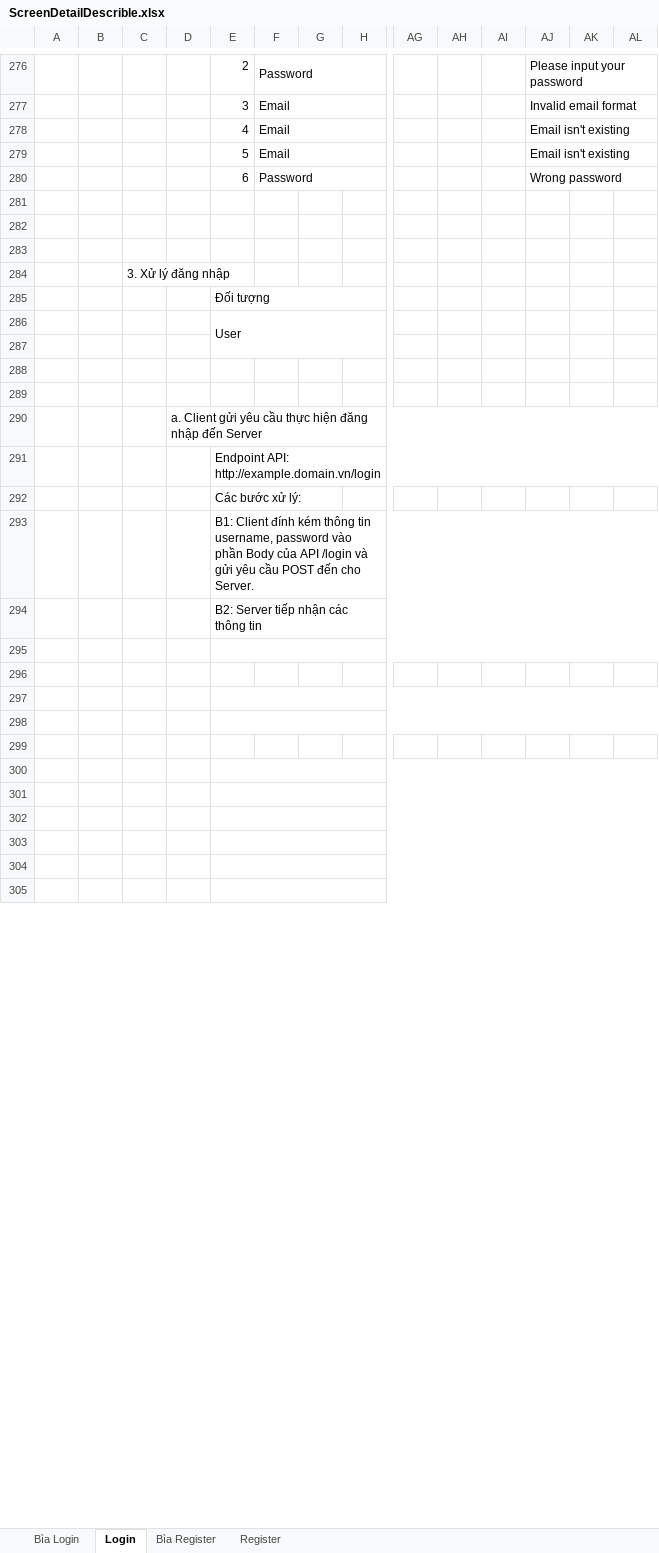
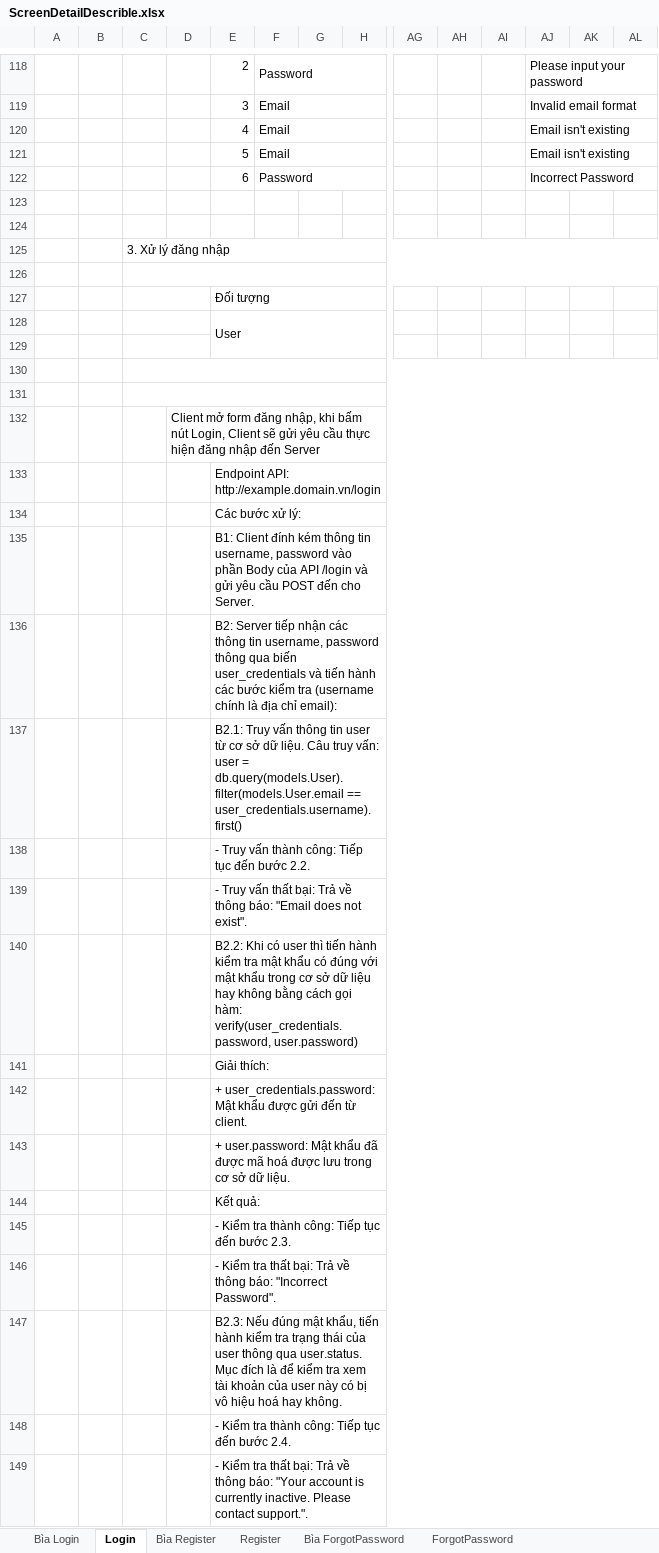
Before and after one commit to rayzAqua/Streaming-Movie, an Excel workbook: documents/ScreenDetailDescrible.xlsx, sheet Login, drawn as a sheet; only a part is shown, gaps mark what is left out; values as stored, in another font and other column widths than the file's, no cell formats; charts and pictures not drawn; removed rows and columns are numbered as before the commit, all else as after; rows hold the shown columns only; the diff covers the shown part only; the diff names each change by its address in the sheet, - before the commit and + after, or states it on an @@ line.

```diff
--- a/documents/ScreenDetailDescrible.xlsx (sheet Login)
+++ b/documents/ScreenDetailDescrible.xlsx (sheet Login)
+sheet tab: Bìa ForgotPassword
+sheet tab: ForgotPassword
-AJ122: Wrong password
+AJ122: Incorrect Password
-row 281: (empty)
+C125:AT125 merged
+row 126: (empty)
+C127:D127 merged
+C128:D128 merged
+C129:D129 merged
+C130:AT130 merged
+C131:AT131 merged
-D132: a. Client gửi yêu…
+D132: Client mở form đăng nhập, khi bấm nút Login, Client sẽ gửi yêu…
+E134:AT134 merged
-E136: …thông tin
+E136: …thông tin username, password thông qua biến user_credentials và tiến hành các bước kiểm tra (username chính là địa chỉ email):
-E137: (empty)
+E137: B2.1: Truy vấn thông tin user từ cơ sở dữ liệu. Câu truy vấn: user = db.query(models.User).filter(models.User.email == user_credentials.username).first()
-E138: (empty)
+E138: - Truy vấn thành công: Tiếp tục đến bước 2.2.
+E138:AT138 merged
-E139: (empty)
+E139: - Truy vấn thất bại: Trả về thông báo: "Email does not exist".
-E140: (empty)
+E140: B2.2: Khi có user thì tiến hành kiểm tra mật khẩu có đúng với mật khẩu trong cơ sở dữ liệu hay không bằng cách gọi hàm: verify(user_credentials.password, user.password)
-E141: (empty)
+E141: Giải thích:
+E141:AT141 merged
-E142: (empty)
+E142: + user_credentials.password: Mật khẩu được gửi đến từ client.
-E143: (empty)
+E143: + user.password: Mật khẩu đã được mã hoá được lưu trong cơ sở dữ liệu.
-E144: (empty)
+E144: Kết quả:
-E145: (empty)
+E145: - Kiểm tra thành công: Tiếp tục đến bước 2.3.
-E146: (empty)
+E146: - Kiểm tra thất bại: Trả về thông báo: "Incorrect Password".
-E147: (empty)
+E147: B2.3: Nếu đúng mật khẩu, tiến hành kiểm tra trạng thái của user thông qua user.status. Mục đích là để kiểm tra xem tài khoản của user này có bị vô hiệu hoá hay không.
+row 148:  |  |  |  | - Kiểm tra thành công: Tiếp tục đến bước 2.4.
+row 149:  |  |  |  | - Kiểm tra thất bại: Trả về thông báo: "Your account is currently inactive. Please contact support.".
```
Also changed, not shown: 26 added rows, 168 removed rows, 11 edited cells and merged cells elsewhere in this sheet, sheet Register, sheet Bìa Register, sheet Bìa Login, cell formats, charts or pictures, 2 other files.
